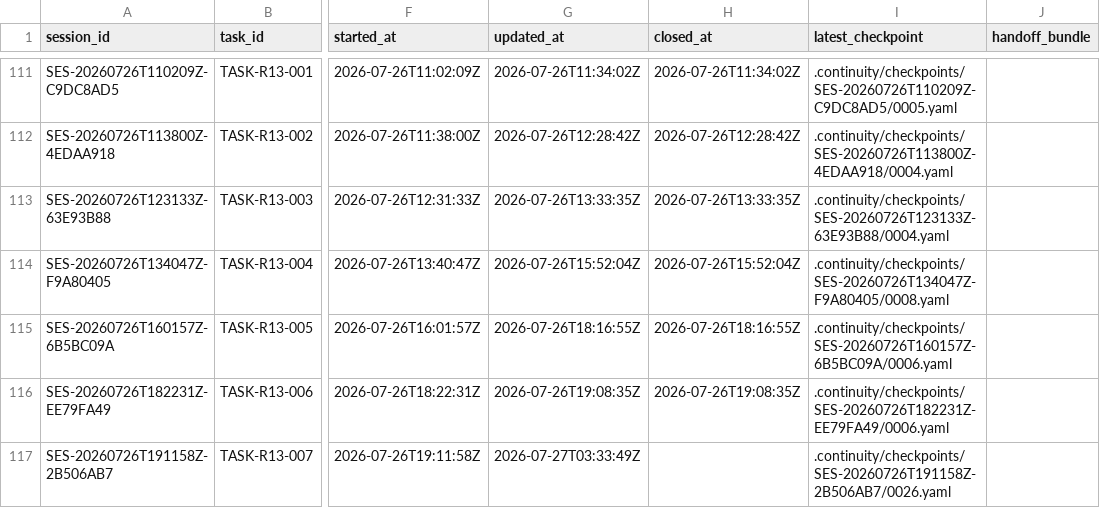
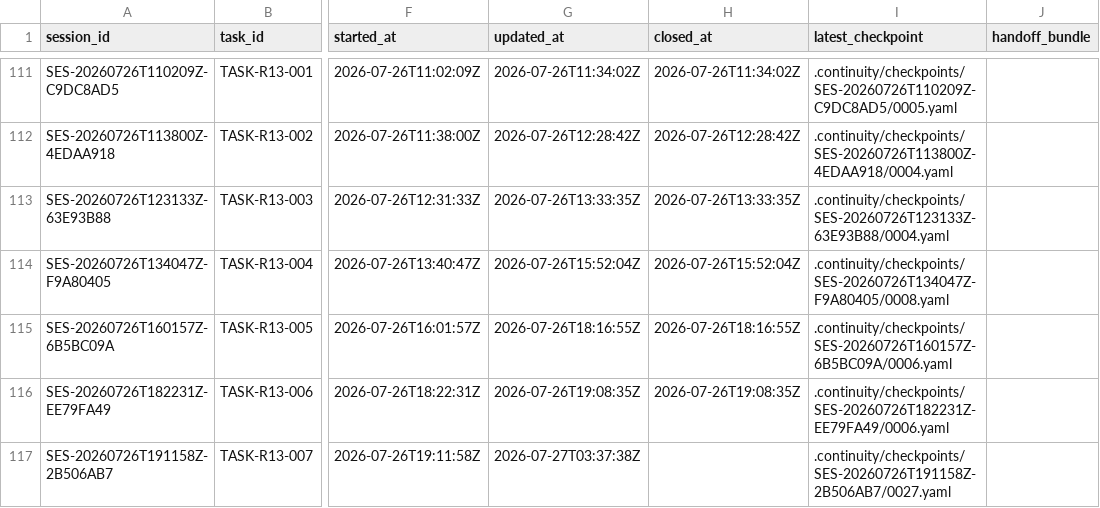
Before and after one commit to fei613293175/hhy, a CSV file: catalogs/session_index.csv, drawn as a sheet; only a part is shown, gaps mark what is left out; the diff names each change by its address in the sheet, - before the commit and + after, or states it on an @@ line.

Commit message:
[STORY-R13-003] chore(ci): authorize R13 attempt 10
Task-ID: TASK-R13-007

Session-ID: SES-20260726T191158Z-2B506AB7

Checkpoint-ID: CP-SES-20260726T191158Z-2B506AB7-0028

Tests: PASS:android-candidate-governance,android-candidate-request-parse,git-diff-check

CR: CR-0377,CR-0378,CR-0379,CR-0380,CR-0381,CR-0382,CR-0383,CR-0384,CR-0385,CR-0386,CR-0387,CR-0388,CR-0389,CR-0390

Story-ID: STORY-R13-003

```diff
--- a/catalogs/session_index.csv
+++ b/catalogs/session_index.csv
-G117 (updated_at): 2026-07-27T03:33:49Z
+G117 (updated_at): 2026-07-27T03:37:38Z
-I117 (latest_checkpoint): .continuity/checkpoints/SES-20260726T191158Z-2B506AB7/0026.yaml
+I117 (latest_checkpoint): .continuity/checkpoints/SES-20260726T191158Z-2B506AB7/0027.yaml
```
Also changed, not shown: 17 other files.
